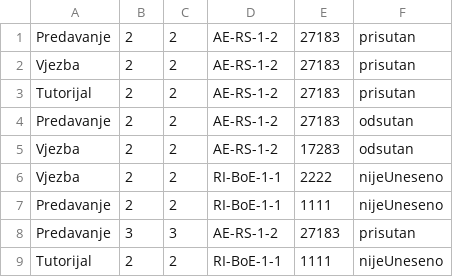
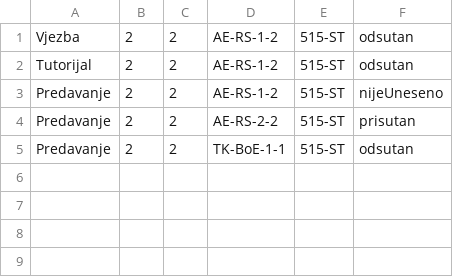
Before and after one commit to dpraso1/Back-end-Faculty-Project, a CSV file: prisustva.csv, drawn as a sheet.

```diff
--- a/prisustva.csv
+++ b/prisustva.csv
@@ -1,9 +1,5 @@
-Predavanje,2,2,AE-RS-1-2,27183,prisutan
-Vjezba,2,2,AE-RS-1-2,27183,prisutan
-Tutorijal,2,2,AE-RS-1-2,27183,prisutan
-Predavanje,2,2,AE-RS-1-2,27183,odsutan
-Vjezba,2,2,AE-RS-1-2,17283,odsutan
-Vjezba,2,2,RI-BoE-1-1,2222,nijeUneseno
-Predavanje,2,2,RI-BoE-1-1,1111,nijeUneseno
-Predavanje,3,3,AE-RS-1-2,27183,prisutan
-Tutorijal,2,2,RI-BoE-1-1,1111,nijeUneseno
+Vjezba,2,2,AE-RS-1-2,515-ST,odsutan
+Tutorijal,2,2,AE-RS-1-2,515-ST,odsutan
+Predavanje,2,2,AE-RS-1-2,515-ST,nijeUneseno
+Predavanje,2,2,AE-RS-2-2,515-ST,prisutan
+Predavanje,2,2,TK-BoE-1-1,515-ST,odsutan
```
Also changed, not shown: 4 other files.
